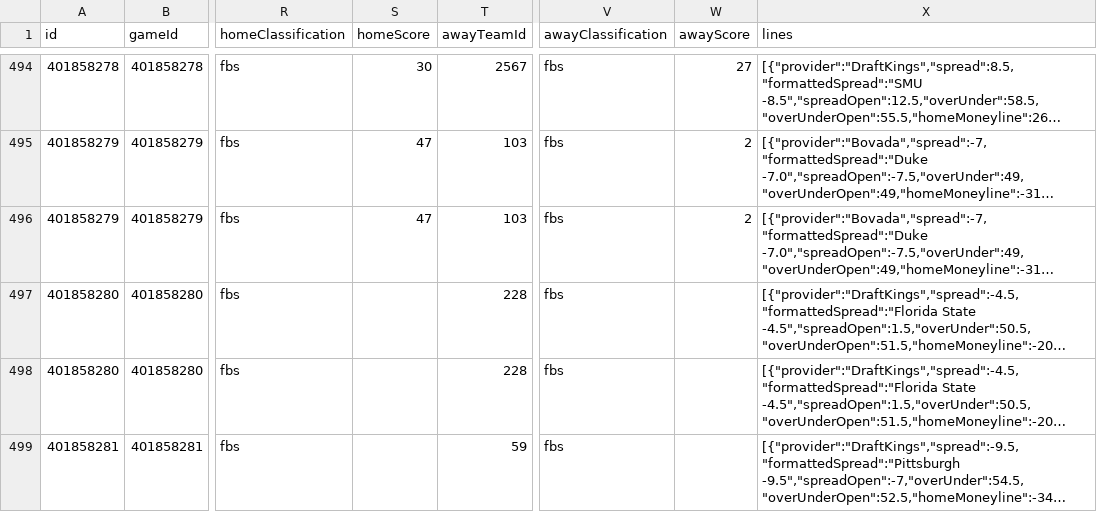
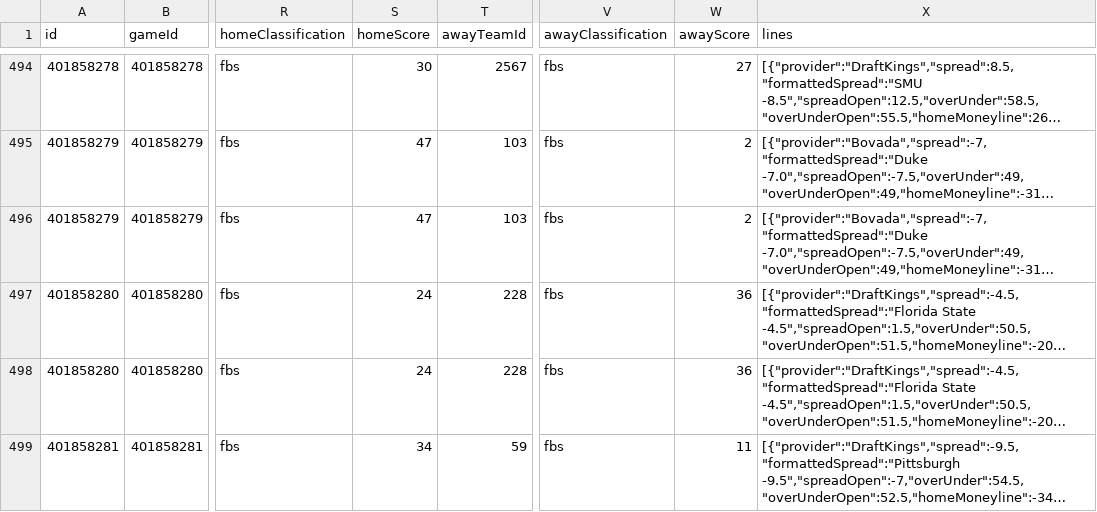
Before and after one commit to matthewrichey3317/cfb-data, a CSV file: data/lines_2026.csv, drawn as a sheet; only a part is shown, gaps mark what is left out; long unchanged cells end in …; the diff covers the shown part only; the diff names each change by its address in the sheet, - before the commit and + after, or states it on an @@ line.

```diff
--- a/data/lines_2026.csv
+++ b/data/lines_2026.csv
-S497:S498 (homeScore): (empty)
+S497:S498 (homeScore): 24
-W497:W498 (awayScore): (empty)
+W497:W498 (awayScore): 36
-S499 (homeScore): (empty)
+S499 (homeScore): 34
-W499 (awayScore): (empty)
+W499 (awayScore): 11
```
Also changed, not shown: 44 edited cells elsewhere in this file, data/games_2026.csv, data/weather_2026.csv, 4 other files.
